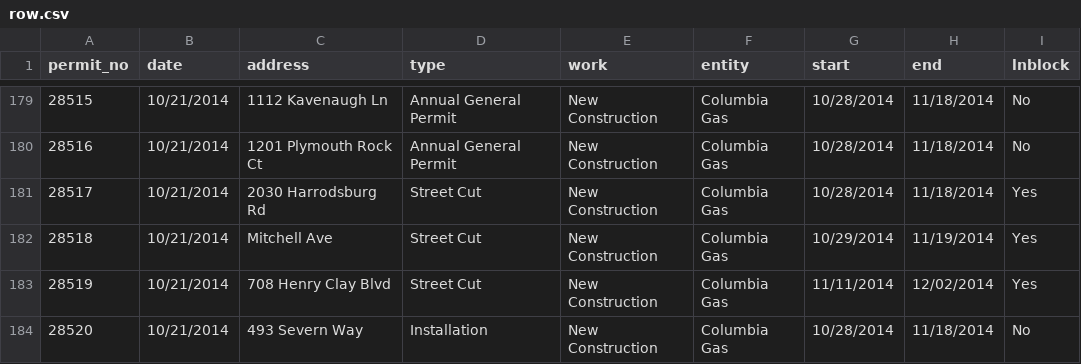
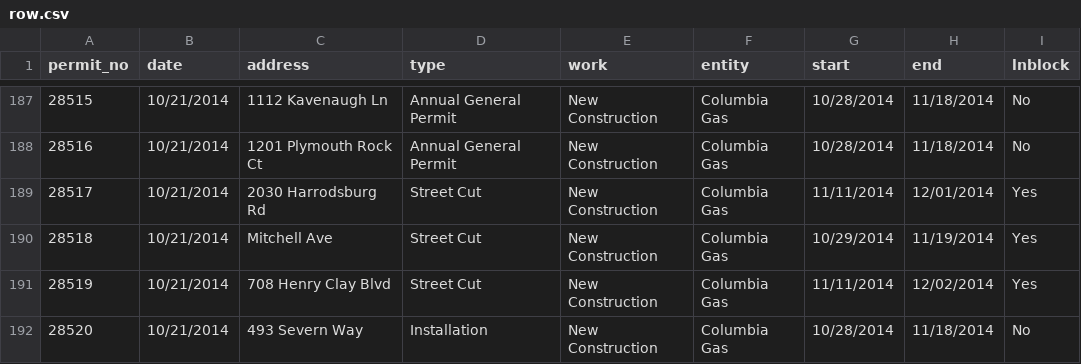
Before and after one commit to jmhollinger/jmhollinger.github.io, a CSV file: datatables/data/row.csv, drawn as a sheet; only a part is shown, gaps mark what is left out; the diff covers the shown part only.

```diff
--- a/datatables/data/row.csv
+++ b/datatables/data/row.csv
@@ -180,3 +188,3 @@ permit_no;date;address;type;work;entity;start;end;lnblock
  28516;10/21/2014;1201 Plymouth Rock Ct;Annual General Permit;New Construction;Columbia Gas;10/28/2014;11/18/2014;No
- 28517;10/21/2014;2030 Harrodsburg Rd;Street Cut;New Construction;Columbia Gas;10/28/2014;11/18/2014;Yes
+ 28517;10/21/2014;2030 Harrodsburg Rd;Street Cut;New Construction;Columbia Gas;11/11/2014;12/01/2014;Yes
  28518;10/21/2014;Mitchell Ave;Street Cut;New Construction;Columbia Gas;10/29/2014;11/19/2014;Yes
```
Also changed, not shown: 8 added rows and 10 edited cells elsewhere in this file, 5 other files.
